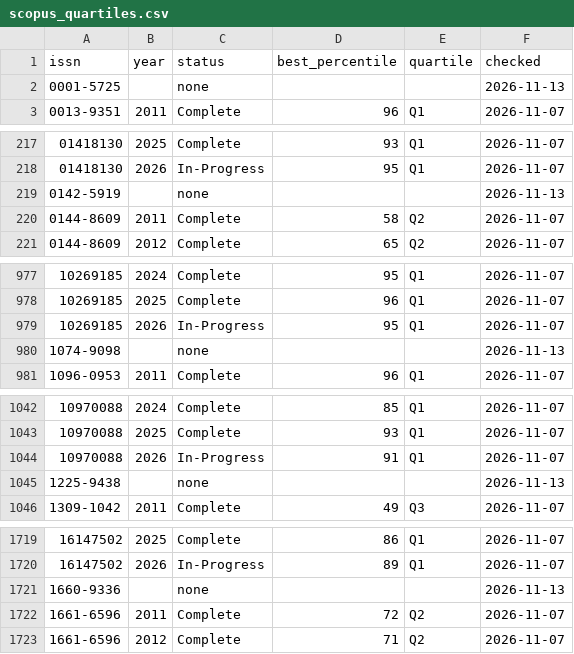
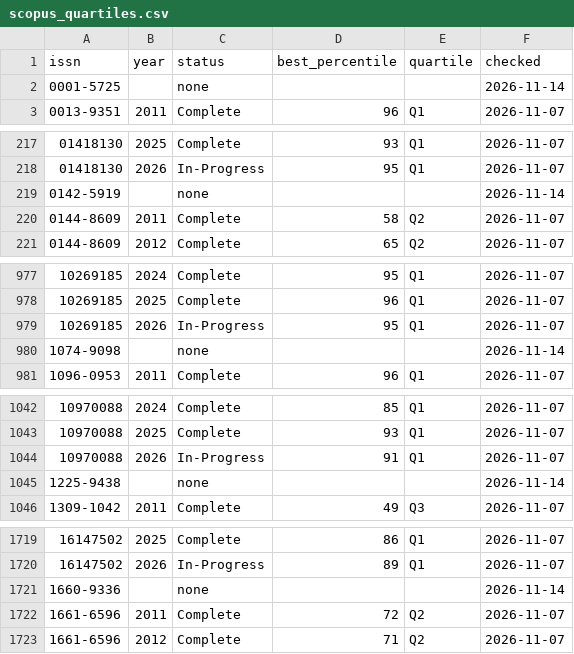
Before and after one commit to smalltee2/seen-faculty-screening, a CSV file: data/scopus_quartiles.csv, drawn as a sheet; only a part is shown, gaps mark what is left out; the diff covers the shown part only.

Commit message:
Scopus refresh and conference screening from iMac 2026-11-14

```diff
--- a/data/scopus_quartiles.csv
+++ b/data/scopus_quartiles.csv
@@ -1,3 +1,3 @@
 issn,year,status,best_percentile,quartile,checked
-0001-5725,,none,,,2026-11-13
+0001-5725,,none,,,2026-11-14
 0013-9351,2011,Complete,96,Q1,2026-11-07
@@ -218,3 +218,3 @@ issn,year,status,best_percentile,quartile,checked
 01418130,2026,In-Progress,95,Q1,2026-11-07
-0142-5919,,none,,,2026-11-13
+0142-5919,,none,,,2026-11-14
 0144-8609,2011,Complete,58,Q2,2026-11-07
@@ -979,3 +979,3 @@ issn,year,status,best_percentile,quartile,checked
 10269185,2026,In-Progress,95,Q1,2026-11-07
-1074-9098,,none,,,2026-11-13
+1074-9098,,none,,,2026-11-14
 1096-0953,2011,Complete,96,Q1,2026-11-07
@@ -1044,3 +1044,3 @@ issn,year,status,best_percentile,quartile,checked
 10970088,2026,In-Progress,91,Q1,2026-11-07
-1225-9438,,none,,,2026-11-13
+1225-9438,,none,,,2026-11-14
 1309-1042,2011,Complete,49,Q3,2026-11-07
@@ -1720,3 +1720,3 @@ issn,year,status,best_percentile,quartile,checked
 16147502,2026,In-Progress,89,Q1,2026-11-07
-1660-9336,,none,,,2026-11-13
+1660-9336,,none,,,2026-11-14
 1661-6596,2011,Complete,72,Q2,2026-11-07
```
Also changed, not shown: 3 edited cells elsewhere in this file, data/scopus.tsv, 1 other file.
